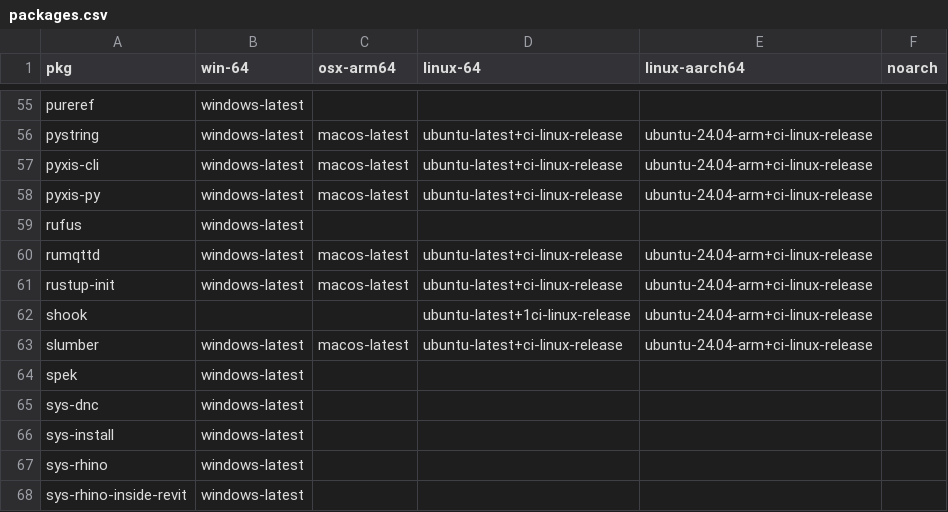
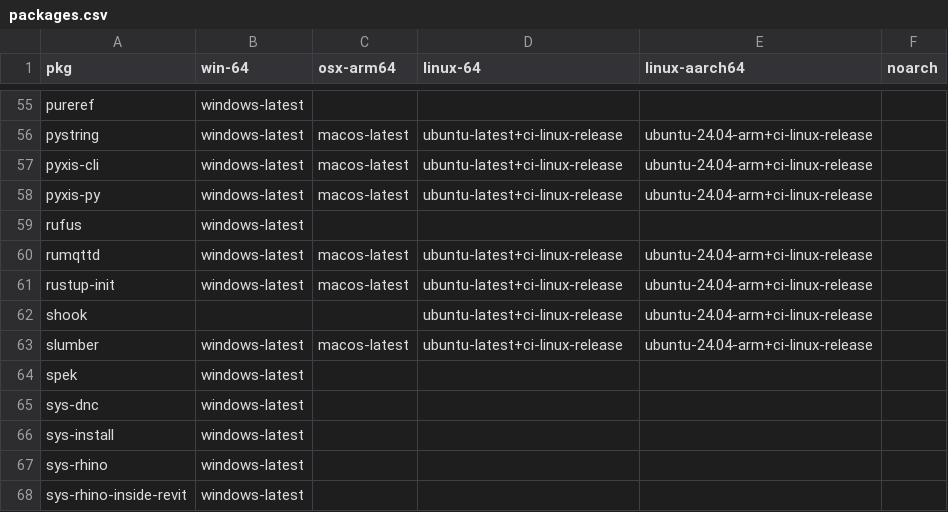
Before and after one commit to Glatzel/demon-forge, a CSV file: packages.csv, drawn as a sheet; only a part is shown, gaps mark what is left out.

Commit message:
更新 packages.csv

```diff
--- a/packages.csv
+++ b/packages.csv
@@ -61,3 +61,3 @@ rumqttd,windows-latest,macos-latest,ubuntu-latest+ci-linux-release,ubuntu-24.04-
 rustup-init,windows-latest,macos-latest,ubuntu-latest+ci-linux-release,ubuntu-24.04-arm+ci-linux-release,
-shook,,,ubuntu-latest+1ci-linux-release,ubuntu-24.04-arm+ci-linux-release,
+shook,,,ubuntu-latest+ci-linux-release,ubuntu-24.04-arm+ci-linux-release,
 slumber,windows-latest,macos-latest,ubuntu-latest+ci-linux-release,ubuntu-24.04-arm+ci-linux-release,
```
